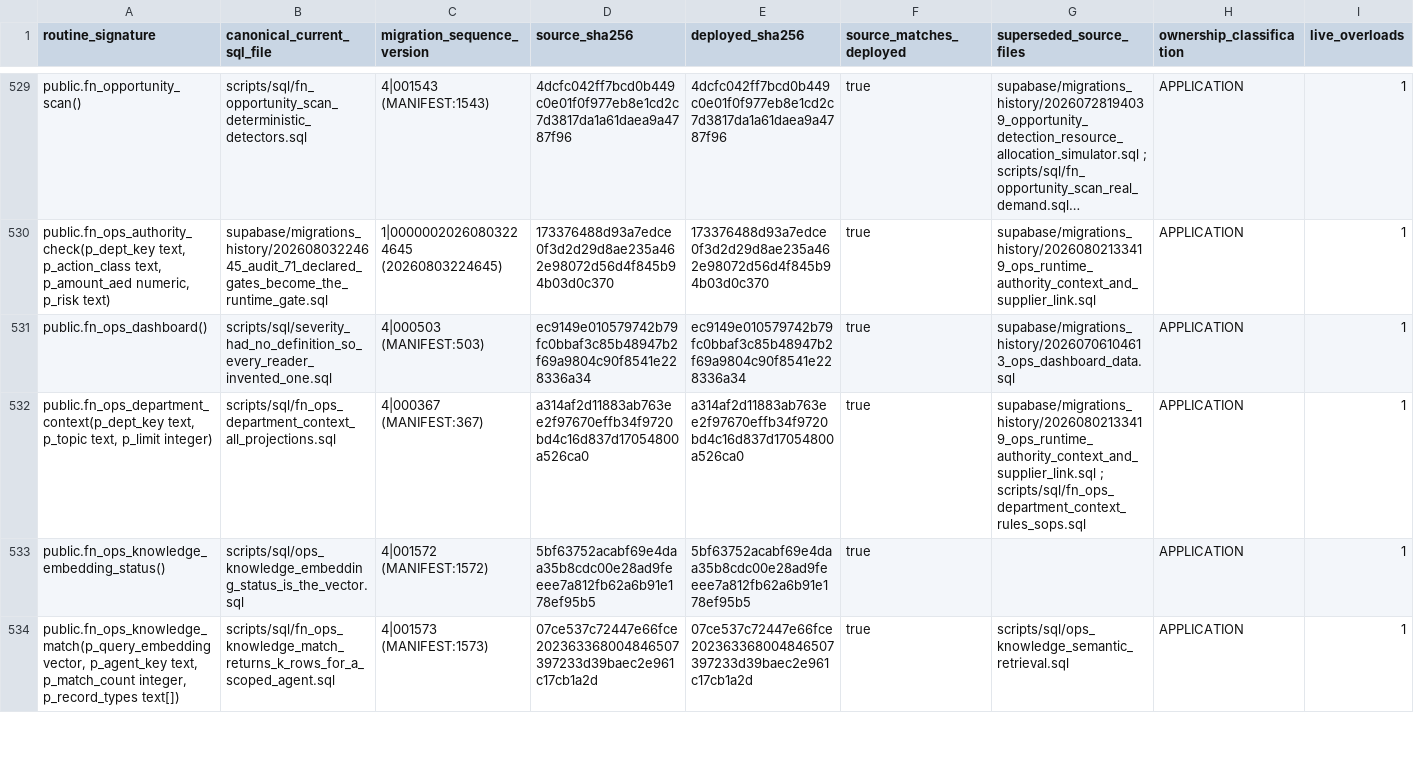
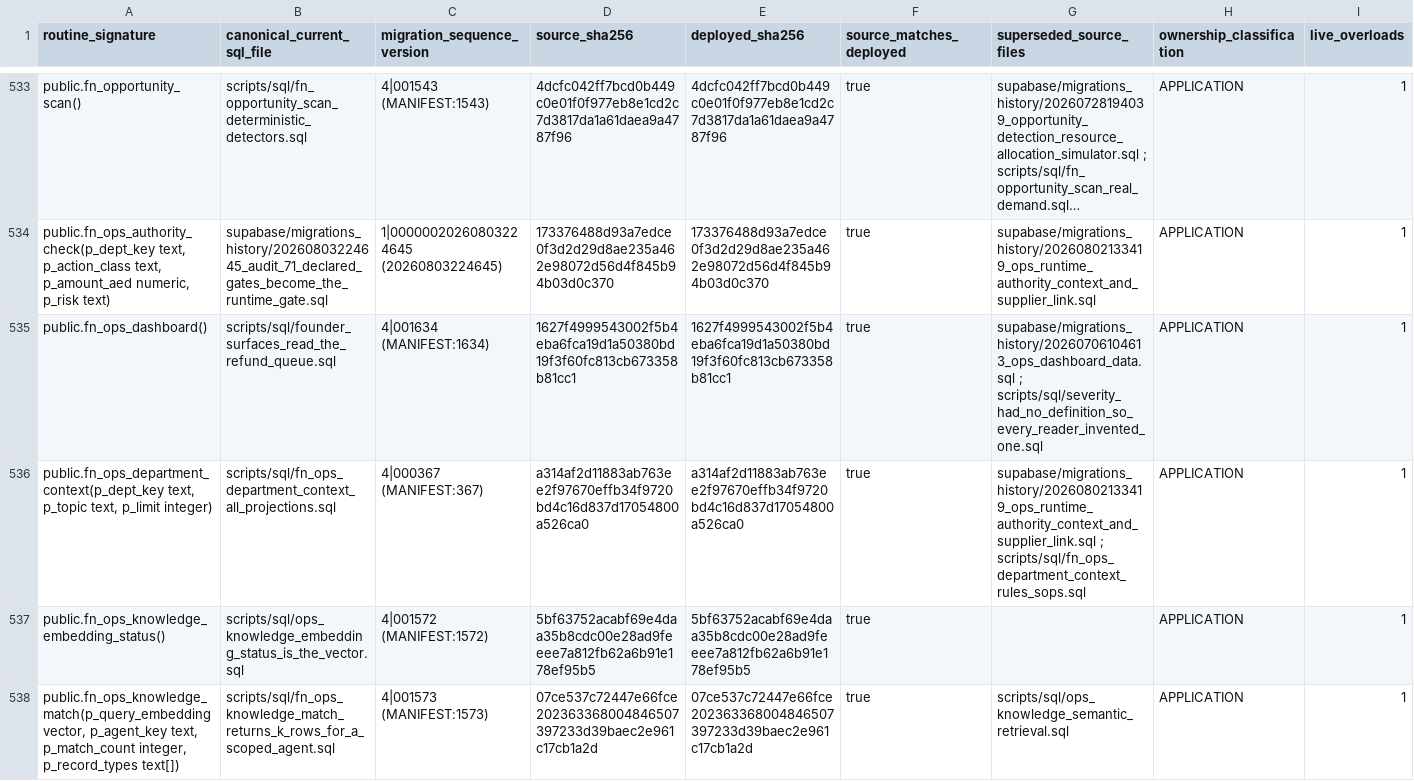
Before and after one commit to ahmadmhdnabilalzain-bot/quotesdone, a CSV file: docs/phase-c-final-kernel/CANONICAL_ROUTINE_MANIFEST.csv, drawn as a sheet; only a part is shown, gaps mark what is left out; long unchanged cells end in …; addresses are those after the commit; the diff covers the shown part only; the diff names each change by its address in the sheet, - before the commit and + after, or states it on an @@ line.

```diff
--- a/docs/phase-c-final-kernel/CANONICAL_ROUTINE_MANIFEST.csv
+++ b/docs/phase-c-final-kernel/CANONICAL_ROUTINE_MANIFEST.csv
-B535 (canonical_current_sql_file): scripts/sql/severity_had_no_definition_so_every_reader_invented_one.sql
+B535 (canonical_current_sql_file): scripts/sql/founder_surfaces_read_the_refund_queue.sql
-C535 (migration_sequence_version): 4|000503 (MANIFEST:503)
+C535 (migration_sequence_version): 4|001634 (MANIFEST:1634)
-D535 (source_sha256): ec9149e010579742b79fc0bbaf3c85b48947b2f69a9804c90f8541e228336a34
+D535 (source_sha256): 1627f4999543002f5b4eba6fca19d1a50380bd19f3f60fc813cb673358b81cc1
-E535 (deployed_sha256): ec9149e010579742b79fc0bbaf3c85b48947b2f69a9804c90f8541e228336a34
+E535 (deployed_sha256): 1627f4999543002f5b4eba6fca19d1a50380bd19f3f60fc813cb673358b81cc1
-G535 (superseded_source_files): supabase/migrations_history/20260706104613_ops_dashboard_data.sql
+G535 (superseded_source_files): supabase/migrations_history/20260706104613_ops_dashboard_data.sql ; scripts/sql/severity_had_no_definition_so_every_reader_invented_one.sql
```
Also changed, not shown: 4 added rows and 70 edited cells elsewhere in this file, 9 other files.
